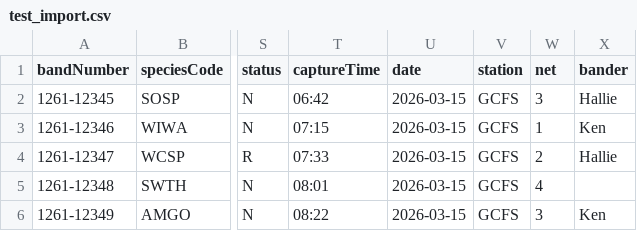
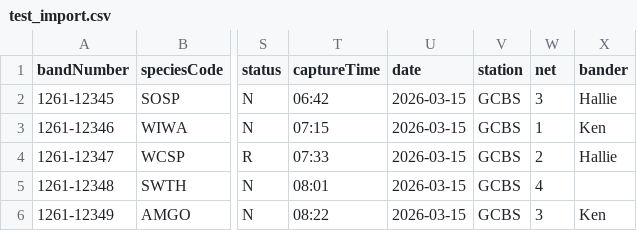
Before and after one commit to kenshih/birdnerd, a CSV file: docs/test_import.csv, drawn as a sheet; only a part is shown, gaps mark what is left out; the diff names each change by its address in the sheet, - before the commit and + after, or states it on an @@ line.

```diff
--- a/docs/test_import.csv
+++ b/docs/test_import.csv
-V2:V6 (station): GCFS
+V2:V6 (station): GCBS
```
Also changed, not shown: 7 other files.
